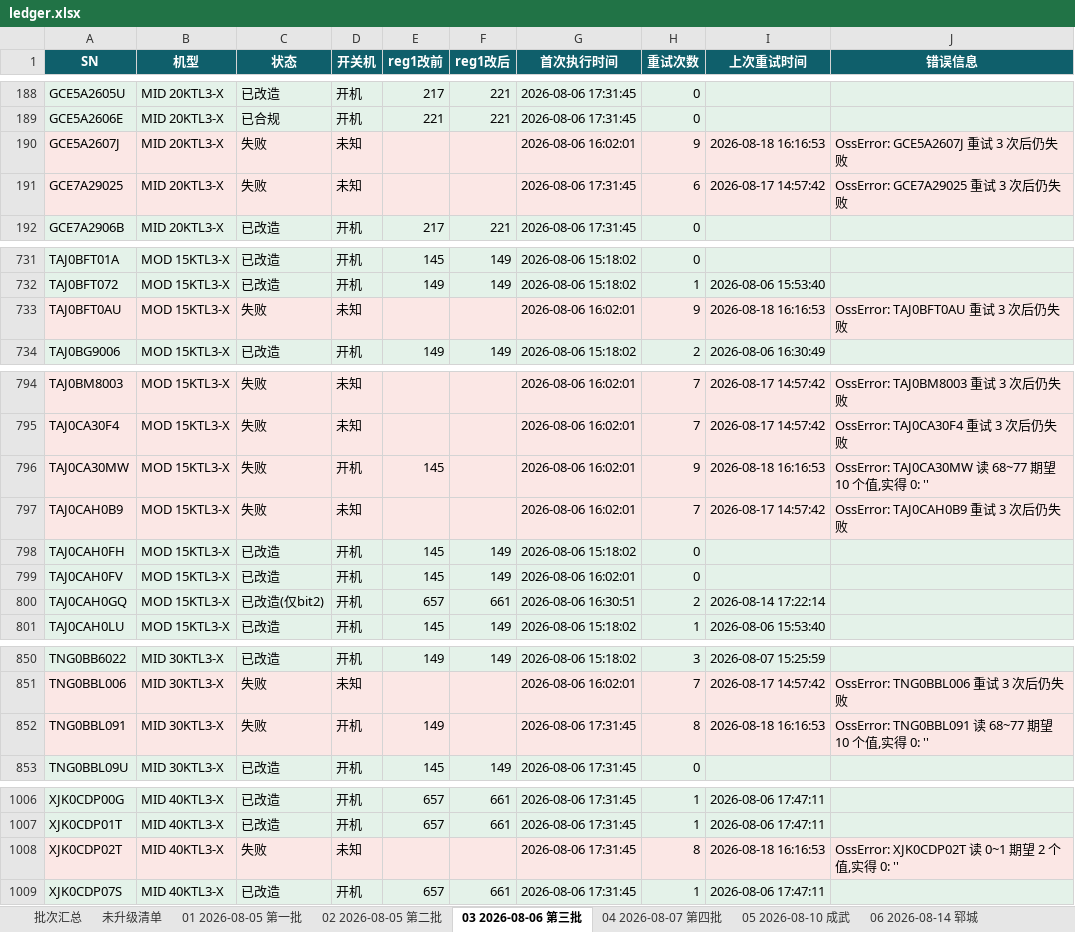
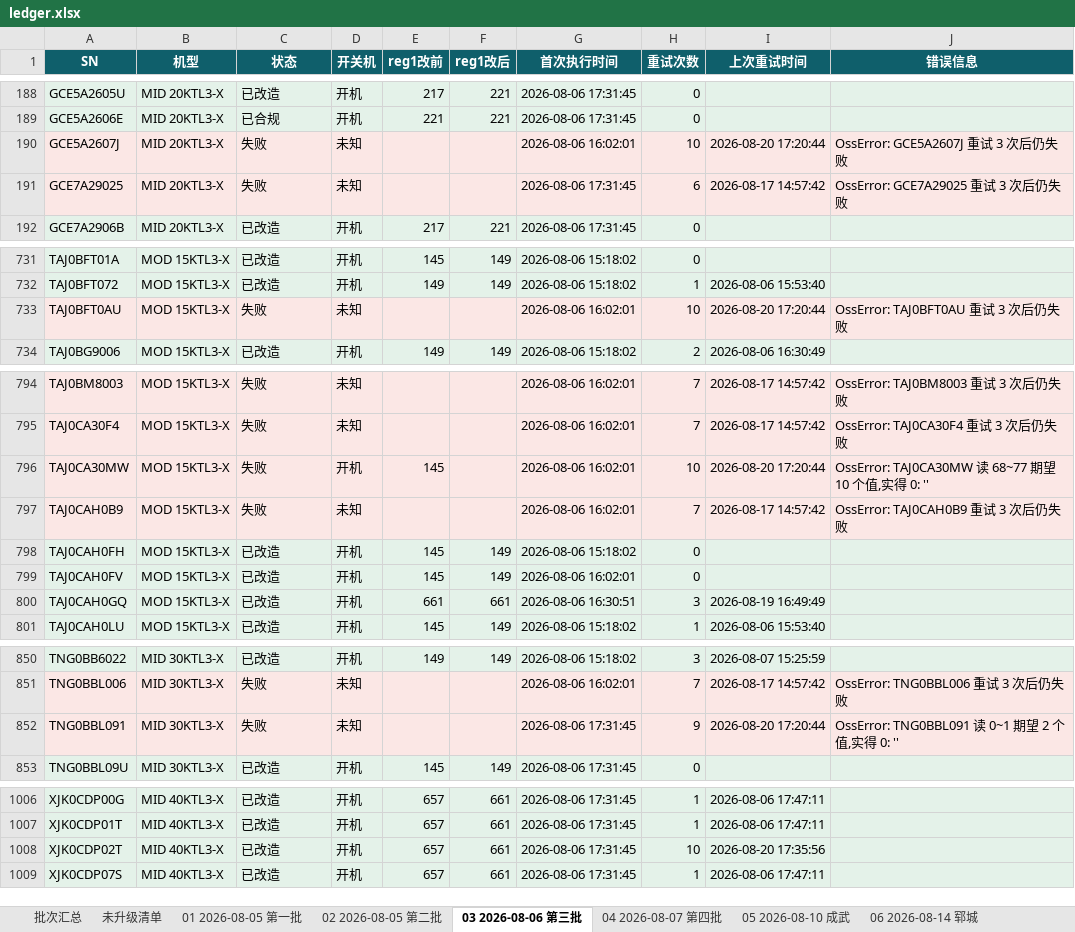
Before and after one commit to Lomolanisgo/Growatt-SGCCSD, an Excel workbook: ledger.xlsx, sheet 03 2026-08-06 第三批, drawn as a sheet; only a part is shown, gaps mark what is left out; values as stored, in another font and other column widths than the file's, no borders; the diff covers the shown part only; the diff names each change by its address in the sheet, - before the commit and + after, or states it on an @@ line.

```diff
--- a/ledger.xlsx (sheet 03 2026-08-06 第三批)
+++ b/ledger.xlsx (sheet 03 2026-08-06 第三批)
-H190 (重试次数): 9
+H190 (重试次数): 10
-I190 (上次重试时间): 2026-08-18 16:16:53
+I190 (上次重试时间): 2026-08-20 17:20:44
-H733 (重试次数): 9
+H733 (重试次数): 10
-I733 (上次重试时间): 2026-08-18 16:16:53
+I733 (上次重试时间): 2026-08-20 17:20:44
-H796 (重试次数): 9
+H796 (重试次数): 10
-I796 (上次重试时间): 2026-08-18 16:16:53
+I796 (上次重试时间): 2026-08-20 17:20:44
-C800 (状态): 已改造(仅bit2)
+C800 (状态): 已改造
-E800 (reg1改前): 657
+E800 (reg1改前): 661
-H800 (重试次数): 2
+H800 (重试次数): 3
-I800 (上次重试时间): 2026-08-14 17:22:14
+I800 (上次重试时间): 2026-08-19 16:49:49
-D852 (开关机): 开机
+D852 (开关机): 未知
-E852 (reg1改前): 149
+E852 (reg1改前): (empty)
-H852 (重试次数): 8
+H852 (重试次数): 9
-I852 (上次重试时间): 2026-08-18 16:16:53
+I852 (上次重试时间): 2026-08-20 17:20:44
-J852 (错误信息): OssError: TNG0BBL091 读 68~77 期望 10 个值,实得 0: ''
+J852 (错误信息): OssError: TNG0BBL091 读 0~1 期望 2 个值,实得 0: ''
-C1008 (状态): 失败
+C1008 (状态): 已改造
-D1008 (开关机): 未知
+D1008 (开关机): 开机
-E1008 (reg1改前): (empty)
+E1008 (reg1改前): 657
-F1008 (reg1改后): (empty)
+F1008 (reg1改后): 661
-H1008 (重试次数): 8
+H1008 (重试次数): 10
-I1008 (上次重试时间): 2026-08-18 16:16:53
+I1008 (上次重试时间): 2026-08-20 17:35:56
-J1008 (错误信息): OssError: XJK0CDP02T 读 0~1 期望 2 个值,实得 0: ''
+J1008 (错误信息): (empty)
```
Also changed, not shown: 4 edited cells elsewhere in this sheet, sheet 未升级清单, sheet 07 2026-08-14 曹县, sheet 批次汇总, sheet 05 2026-08-10 成武, sheet 06 2026-08-14 郓城, sheet 09 2026-08-16 单县, 4 more sheets, other sheet tabs, 1 other file.
